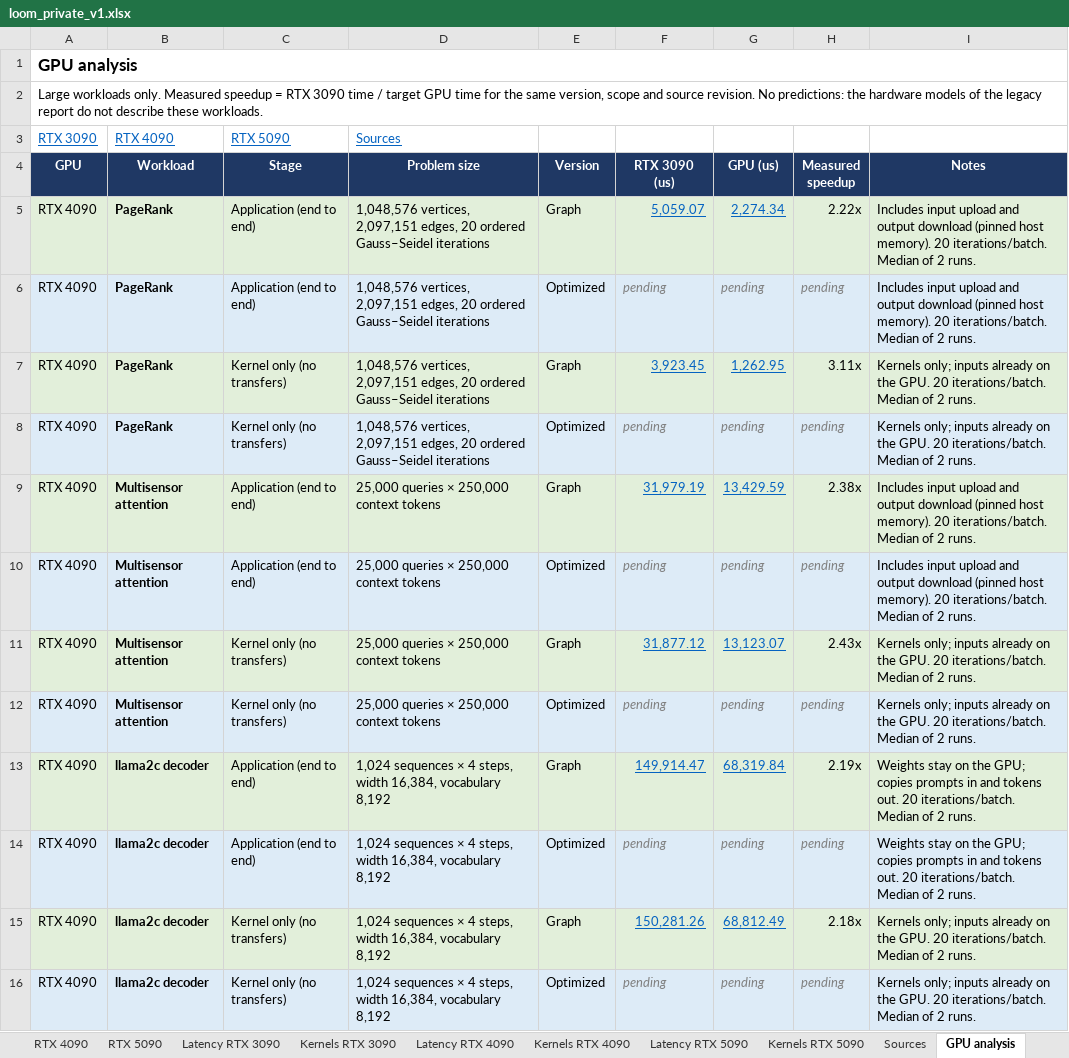
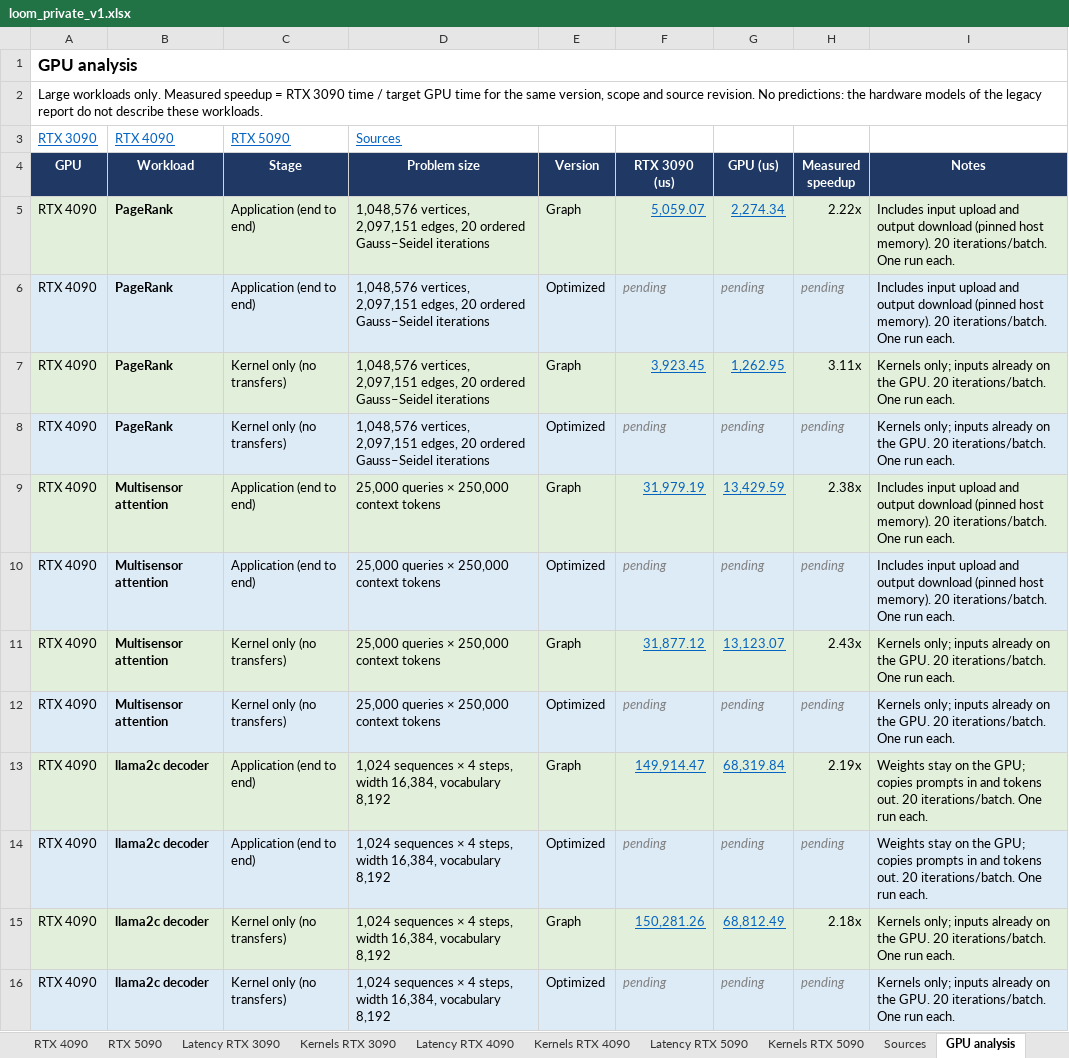
Before and after one commit to ankaijin/cuda-elastic, an Excel workbook: results/loom_private/loom_private_v1.xlsx, sheet GPU analysis, drawn as a sheet; only a part is shown; values as stored, in another font and other column widths than the file's, no borders; the diff covers the shown part only; the diff names each change by its address in the sheet, - before the commit and + after, or states it on an @@ line.

```diff
--- a/results/loom_private/loom_private_v1.xlsx (sheet GPU analysis)
+++ b/results/loom_private/loom_private_v1.xlsx (sheet GPU analysis)
-I5:I6 (Notes): …20 iterations/batch. Median of 2 runs.
+I5:I6 (Notes): …20 iterations/batch. One run each.
-I7:I8 (Notes): …20 iterations/batch. Median of 2 runs.
+I7:I8 (Notes): …20 iterations/batch. One run each.
-I9:I10 (Notes): …20 iterations/batch. Median of 2 runs.
+I9:I10 (Notes): …20 iterations/batch. One run each.
-I11:I12 (Notes): …20 iterations/batch. Median of 2 runs.
+I11:I12 (Notes): …20 iterations/batch. One run each.
-I13:I14 (Notes): …20 iterations/batch. Median of 2 runs.
+I13:I14 (Notes): …20 iterations/batch. One run each.
-I15:I16 (Notes): …20 iterations/batch. Median of 2 runs.
+I15:I16 (Notes): …20 iterations/batch. One run each.
```
Also changed, not shown: 36 edited cells elsewhere in this sheet, sheet Sources, sheet Latency RTX 4090, sheet Latency RTX 5090, sheet Latency RTX 3090, sheet RTX 3090, sheet RTX 5090, 4 more sheets, 7 other files.
